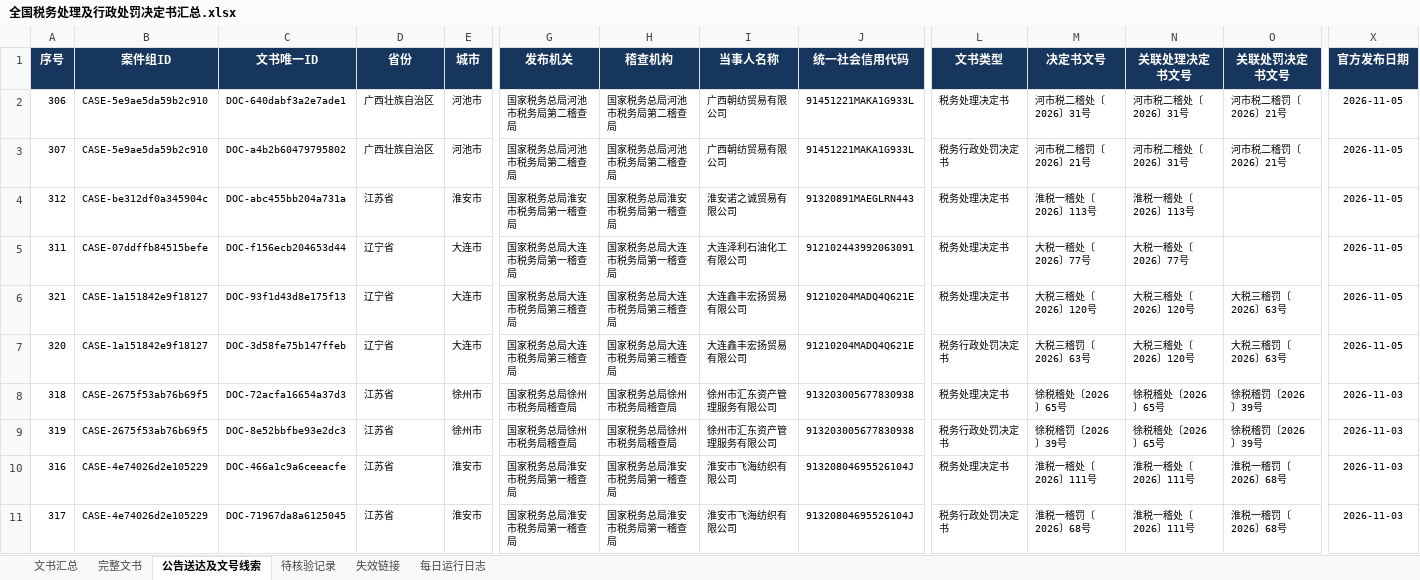
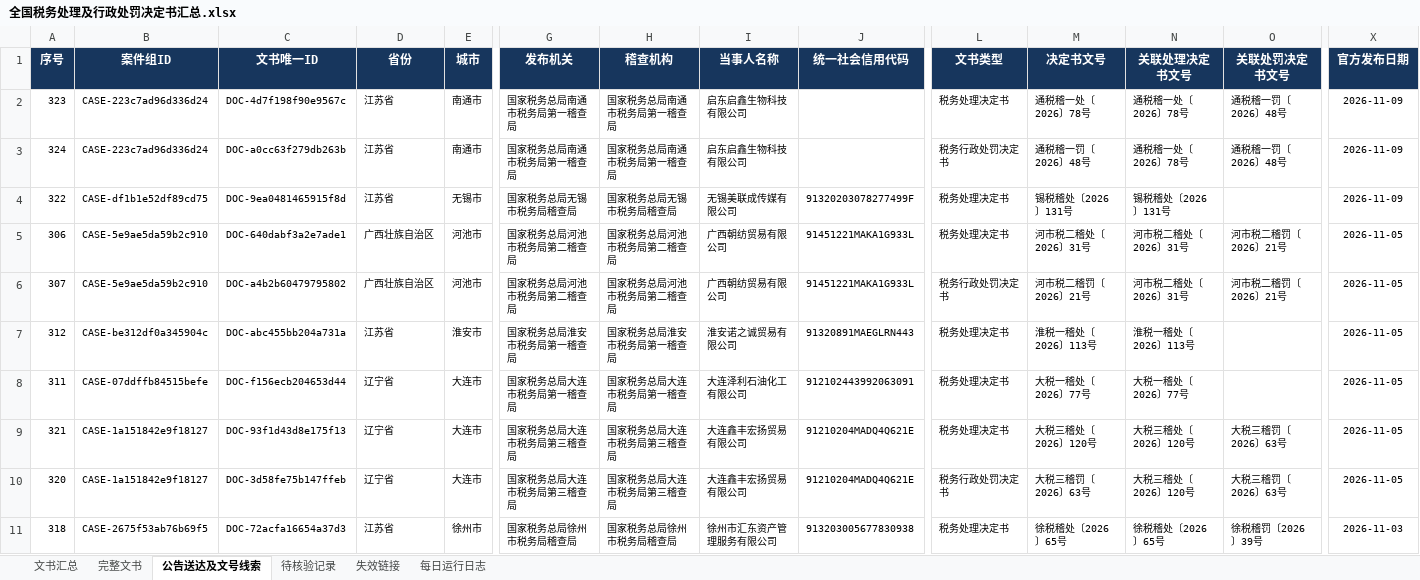
Before and after one commit to SakuraWu21/national-tax-decisions, an Excel workbook: data/全国税务处理及行政处罚决定书汇总.xlsx, sheet 公告送达及文号线索, drawn as a sheet; only a part is shown, gaps mark what is left out; the shorter side is filled out with more unchanged rows; values as stored, in another font and other column widths than the file's, no borders; conditional formats not drawn; rows hold the shown columns only; the diff names each change by its address in the sheet, - before the commit and + after, or states it on an @@ line.

```diff
--- a/data/全国税务处理及行政处罚决定书汇总.xlsx (sheet 公告送达及文号线索)
+++ b/data/全国税务处理及行政处罚决定书汇总.xlsx (sheet 公告送达及文号线索)
+row 2: 323 | CASE-223c7ad96d336d24 | DOC-4d7f198f90e9567c | 江苏省 | 南通市 | 国家税务总局南通市税务局第一稽查局 | 国家税务总局南通市税务局第一稽查局 | 启东启鑫生物科技有限公司 |  | 税务处理决定书 | 通税稽一处〔2026〕78号 | 通税稽一处〔2026〕78号 | 通税稽一罚〔2026〕48号 | 2026-11-09
+row 3: 324 | CASE-223c7ad96d336d24 | DOC-a0cc63f279db263b | 江苏省 | 南通市 | 国家税务总局南通市税务局第一稽查局 | 国家税务总局南通市税务局第一稽查局 | 启东启鑫生物科技有限公司 |  | 税务行政处罚决定书 | 通税稽一罚〔2026〕48号 | 通税稽一处〔2026〕78号 | 通税稽一罚〔2026〕48号 | 2026-11-09
+row 4: 322 | CASE-df1b1e52df89cd75 | DOC-9ea0481465915f8d | 江苏省 | 无锡市 | 国家税务总局无锡市税务局稽查局 | 国家税务总局无锡市税务局稽查局 | 无锡美联成传媒有限公司 | 91320203078277499F | 税务处理决定书 | 锡税稽处〔2026〕131号 | 锡税稽处〔2026〕131号 |  | 2026-11-09
```
Also changed, not shown: sheet 文书汇总, sheet 每日运行日志, public/downloads/全国税务处理及行政处罚决定书汇总.xlsx, 8 other files.
